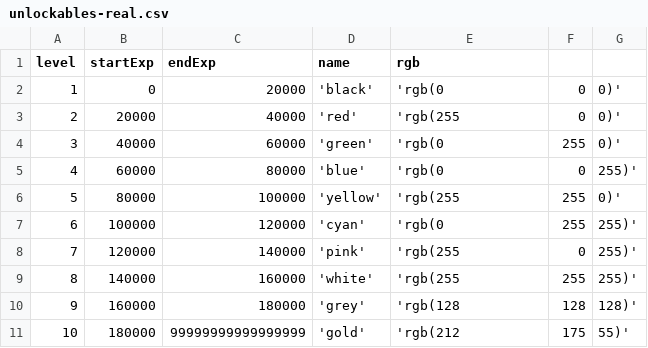
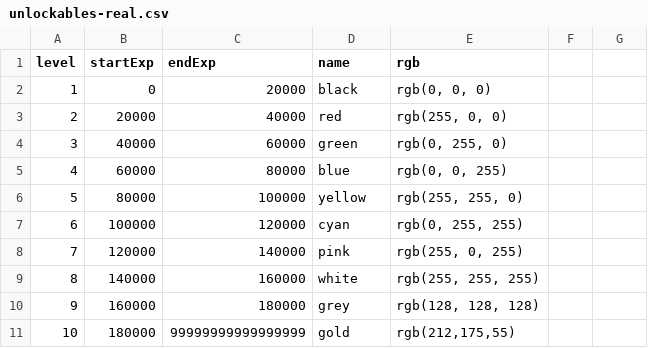
Before and after one commit to hcilab/BubbleBreather, a CSV file: assets/unlockables-real.csv, drawn as a sheet.

Commit message:
Fix. Use double-quotes (i.e., ") in unlockables.csv to correctly escape color strings.
Previously, I had used single-quotes in these files. This was problematic because the rgb color stings included commas which were note escaped correctly.

```diff
--- a/assets/unlockables-real.csv
+++ b/assets/unlockables-real.csv
@@ -1,11 +1,11 @@
 level,startExp,endExp,name,rgb
-1,0,20000,'black','rgb(0, 0, 0)'
-2,20000,40000,'red','rgb(255, 0, 0)'
-3,40000,60000,'green','rgb(0, 255, 0)'
-4,60000,80000,'blue','rgb(0, 0, 255)'
-5,80000,100000,'yellow','rgb(255, 255, 0)'
-6,100000,120000,'cyan','rgb(0, 255, 255)'
-7,120000,140000,'pink','rgb(255, 0, 255)'
-8,140000,160000,'white','rgb(255, 255, 255)'
-9,160000,180000,'grey','rgb(128, 128, 128)'
-10,180000,99999999999999999,'gold','rgb(212,175,55)'
+1,0,20000,"black","rgb(0, 0, 0)"
+2,20000,40000,"red","rgb(255, 0, 0)"
+3,40000,60000,"green","rgb(0, 255, 0)"
+4,60000,80000,"blue","rgb(0, 0, 255)"
+5,80000,100000,"yellow","rgb(255, 255, 0)"
+6,100000,120000,"cyan","rgb(0, 255, 255)"
+7,120000,140000,"pink","rgb(255, 0, 255)"
+8,140000,160000,"white","rgb(255, 255, 255)"
+9,160000,180000,"grey","rgb(128, 128, 128)"
+10,180000,99999999999999999,"gold","rgb(212,175,55)"
```
Also changed, not shown: assets/unlockables.csv.
